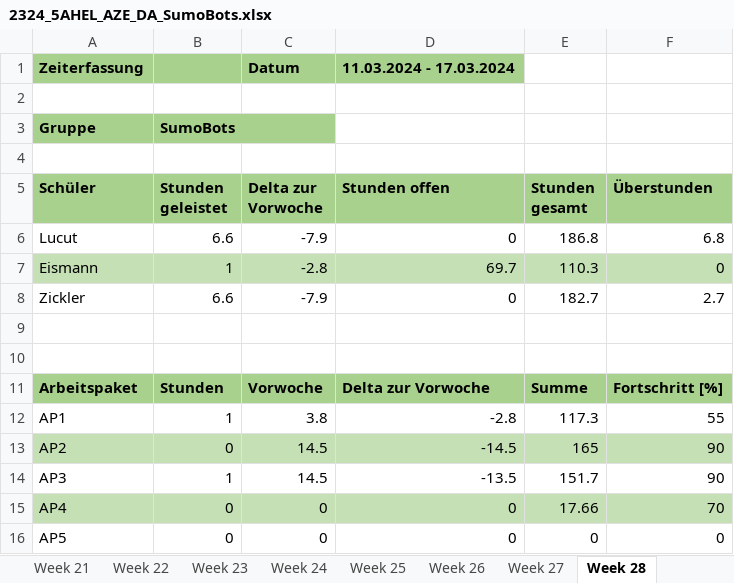
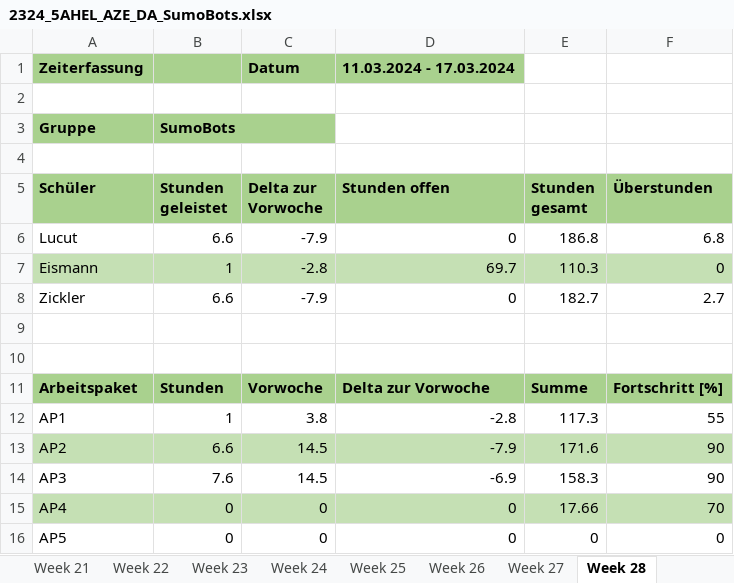
Before and after one commit to RoteRuebe/diplomarbeit, an Excel workbook: 2324_5AHEL_AZE_DA_SumoBots.xlsx, sheet Week 28, drawn as a sheet; values as stored, in another font and other column widths than the file's, no borders; charts and pictures not drawn; the diff names each change by its address in the sheet, - before the commit and + after, or states it on an @@ line.

```diff
--- a/2324_5AHEL_AZE_DA_SumoBots.xlsx (sheet Week 28)
+++ b/2324_5AHEL_AZE_DA_SumoBots.xlsx (sheet Week 28)
-B13 (Stunden geleistet): 0
+B13 (Stunden geleistet): 6.6
-D13 (Stunden offen): -14.5
+D13 (Stunden offen): -7.9
-E13 (Stunden gesamt): 165
+E13 (Stunden gesamt): 171.6
-B14 (Stunden geleistet): 1
+B14 (Stunden geleistet): 7.6
-D14 (Stunden offen): -13.5
+D14 (Stunden offen): -6.9
-E14 (Stunden gesamt): 151.7
+E14 (Stunden gesamt): 158.3
```
Also changed, not shown: sheet AZE, other sheet tabs, charts or pictures, 1 other file.
